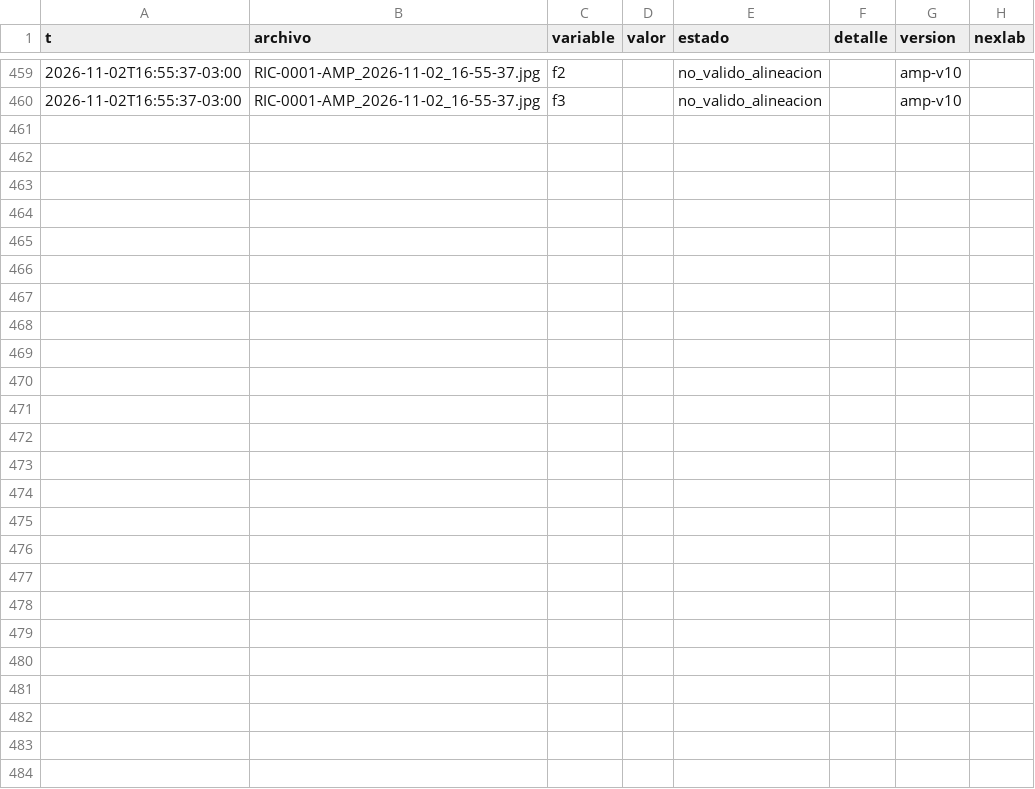
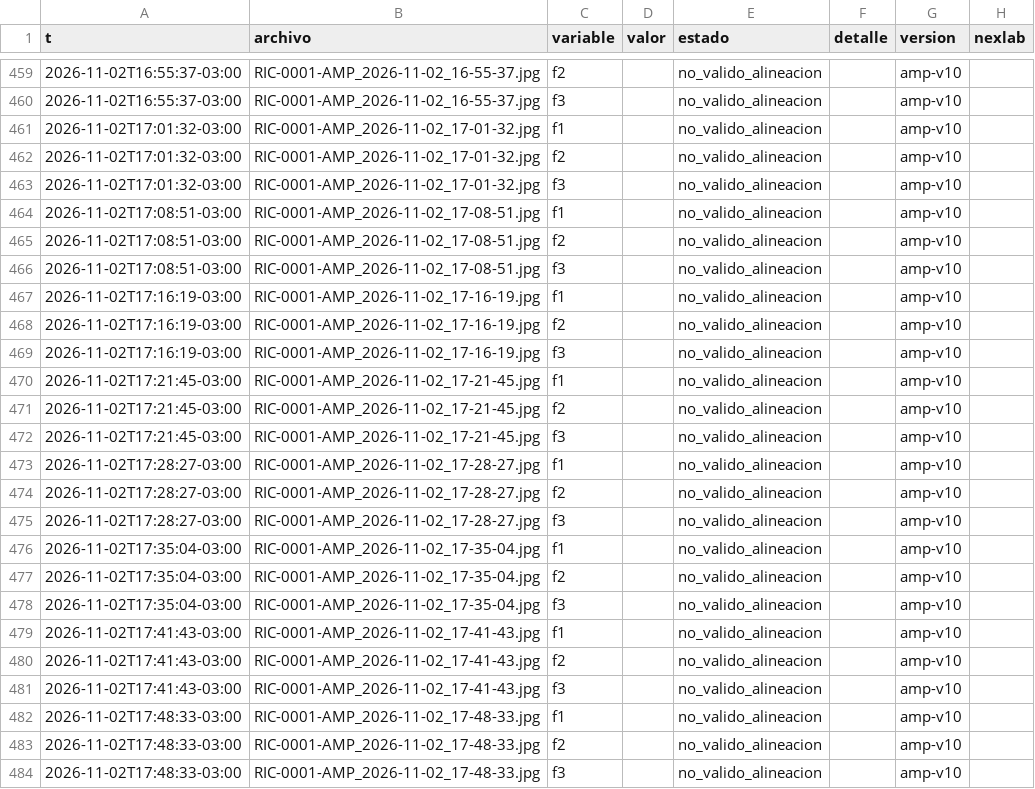
Before and after one commit to Andyyff/tesis-saman, a CSV file: datos/lecturas/amp/2026-11-02.csv, drawn as a sheet; only a part is shown, gaps mark what is left out.

```diff
--- a/datos/lecturas/amp/2026-11-02.csv
+++ b/datos/lecturas/amp/2026-11-02.csv
@@ -460 +460,25 @@ t,archivo,variable,valor,estado,detalle,version,nexlab
 2026-11-02T16:55:37-03:00,RIC-0001-AMP_2026-11-02_16-55-37.jpg,f3,,no_valido_alineacion,,amp-v10,
+2026-11-02T17:01:32-03:00,RIC-0001-AMP_2026-11-02_17-01-32.jpg,f1,,no_valido_alineacion,,amp-v10,
+2026-11-02T17:01:32-03:00,RIC-0001-AMP_2026-11-02_17-01-32.jpg,f2,,no_valido_alineacion,,amp-v10,
+2026-11-02T17:01:32-03:00,RIC-0001-AMP_2026-11-02_17-01-32.jpg,f3,,no_valido_alineacion,,amp-v10,
+2026-11-02T17:08:51-03:00,RIC-0001-AMP_2026-11-02_17-08-51.jpg,f1,,no_valido_alineacion,,amp-v10,
+2026-11-02T17:08:51-03:00,RIC-0001-AMP_2026-11-02_17-08-51.jpg,f2,,no_valido_alineacion,,amp-v10,
+2026-11-02T17:08:51-03:00,RIC-0001-AMP_2026-11-02_17-08-51.jpg,f3,,no_valido_alineacion,,amp-v10,
+2026-11-02T17:16:19-03:00,RIC-0001-AMP_2026-11-02_17-16-19.jpg,f1,,no_valido_alineacion,,amp-v10,
+2026-11-02T17:16:19-03:00,RIC-0001-AMP_2026-11-02_17-16-19.jpg,f2,,no_valido_alineacion,,amp-v10,
+2026-11-02T17:16:19-03:00,RIC-0001-AMP_2026-11-02_17-16-19.jpg,f3,,no_valido_alineacion,,amp-v10,
+2026-11-02T17:21:45-03:00,RIC-0001-AMP_2026-11-02_17-21-45.jpg,f1,,no_valido_alineacion,,amp-v10,
+2026-11-02T17:21:45-03:00,RIC-0001-AMP_2026-11-02_17-21-45.jpg,f2,,no_valido_alineacion,,amp-v10,
+2026-11-02T17:21:45-03:00,RIC-0001-AMP_2026-11-02_17-21-45.jpg,f3,,no_valido_alineacion,,amp-v10,
+2026-11-02T17:28:27-03:00,RIC-0001-AMP_2026-11-02_17-28-27.jpg,f1,,no_valido_alineacion,,amp-v10,
+2026-11-02T17:28:27-03:00,RIC-0001-AMP_2026-11-02_17-28-27.jpg,f2,,no_valido_alineacion,,amp-v10,
+2026-11-02T17:28:27-03:00,RIC-0001-AMP_2026-11-02_17-28-27.jpg,f3,,no_valido_alineacion,,amp-v10,
+2026-11-02T17:35:04-03:00,RIC-0001-AMP_2026-11-02_17-35-04.jpg,f1,,no_valido_alineacion,,amp-v10,
+2026-11-02T17:35:04-03:00,RIC-0001-AMP_2026-11-02_17-35-04.jpg,f2,,no_valido_alineacion,,amp-v10,
+2026-11-02T17:35:04-03:00,RIC-0001-AMP_2026-11-02_17-35-04.jpg,f3,,no_valido_alineacion,,amp-v10,
+2026-11-02T17:41:43-03:00,RIC-0001-AMP_2026-11-02_17-41-43.jpg,f1,,no_valido_alineacion,,amp-v10,
+2026-11-02T17:41:43-03:00,RIC-0001-AMP_2026-11-02_17-41-43.jpg,f2,,no_valido_alineacion,,amp-v10,
+2026-11-02T17:41:43-03:00,RIC-0001-AMP_2026-11-02_17-41-43.jpg,f3,,no_valido_alineacion,,amp-v10,
+2026-11-02T17:48:33-03:00,RIC-0001-AMP_2026-11-02_17-48-33.jpg,f1,,no_valido_alineacion,,amp-v10,
+2026-11-02T17:48:33-03:00,RIC-0001-AMP_2026-11-02_17-48-33.jpg,f2,,no_valido_alineacion,,amp-v10,
+2026-11-02T17:48:33-03:00,RIC-0001-AMP_2026-11-02_17-48-33.jpg,f3,,no_valido_alineacion,,amp-v10,
```
Also changed, not shown: datos/lecturas/clima/2026-11-02.csv, datos/lecturas/left/2026-11-02.csv, 8 other files.
